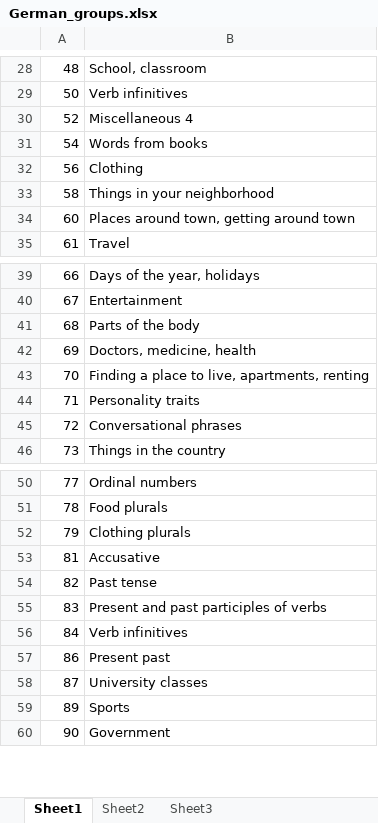
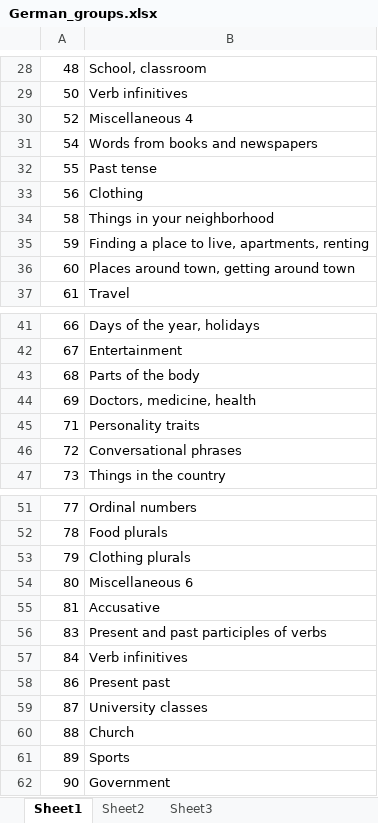
Before and after one commit to clzirbel/magistra, an Excel workbook: pair_lists/German_groups.xlsx, sheet Sheet1, drawn as a sheet; only a part is shown, gaps mark what is left out; values as stored, in another font and other column widths than the file's, no borders; removed rows and columns are numbered as before the commit, all else as after; the diff names each change by its address in the sheet, - before the commit and + after, or states it on an @@ line.

Commit message:
Updates to German list and groups

```diff
--- a/pair_lists/German_groups.xlsx (sheet Sheet1)
+++ b/pair_lists/German_groups.xlsx (sheet Sheet1)
-B31: Words from books
+B31: Words from books and newspapers
+row 32: 55 | Past tense
+row 35: 59 | Finding a place to live, apartments, renting
-row 43: 70 | Finding a place to live, apartments, renting
+row 54: 80 | Miscellaneous 6
-row 54: 82 | Past tense
+row 60: 88 | Church
```
Also changed, not shown: 1 other file.
